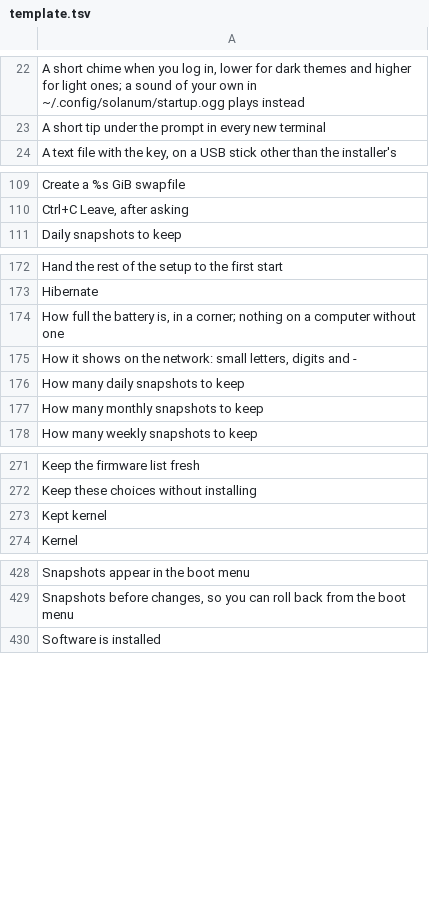
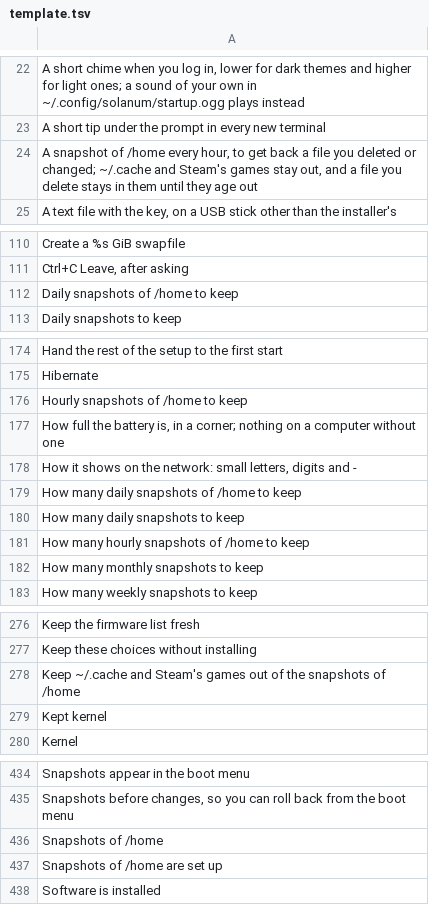
Before and after one commit to Ahmadlolbit/solanumos, a TSV file: manifests/locale/template.tsv, drawn as a sheet; only a part is shown, gaps mark what is left out; the diff covers the shown part only.

Commit message:
Take a snapshot of /home every hour with ~/.cache and Steam's games kept out, as a setting you can turn off

```diff
--- a/manifests/locale/template.tsv
+++ b/manifests/locale/template.tsv
@@ -23,2 +23,3 @@ A short chime when you log in, lower for dark themes and higher for light ones;
 A short tip under the prompt in every new terminal	
+A snapshot of /home every hour, to get back a file you deleted or changed; ~/.cache and Steam's games stay out, and a file you delete stays in them until they age out	
 A text file with the key, on a USB stick other than the installer's	
@@ -110,2 +111,3 @@ Create a %s GiB swapfile
 Ctrl+C              Leave, after asking	
+Daily snapshots of /home to keep	
 Daily snapshots to keep	
@@ -173,5 +175,8 @@ Hand the rest of the setup to the first start
 Hibernate	
+Hourly snapshots of /home to keep	
 How full the battery is, in a corner; nothing on a computer without one	
 How it shows on the network: small letters, digits and -	
+How many daily snapshots of /home to keep	
 How many daily snapshots to keep	
+How many hourly snapshots of /home to keep	
 How many monthly snapshots to keep	
@@ -272,2 +277,3 @@ Keep the firmware list fresh
 Keep these choices without installing	
+Keep ~/.cache and Steam's games out of the snapshots of /home	
 Kept kernel	
@@ -429,2 +435,4 @@ Snapshots appear in the boot menu
 Snapshots before changes, so you can roll back from the boot menu	
+Snapshots of /home	
+Snapshots of /home are set up	
 Software is installed	
```
Also changed, not shown: 2 added rows elsewhere in this file, 5 other files.
